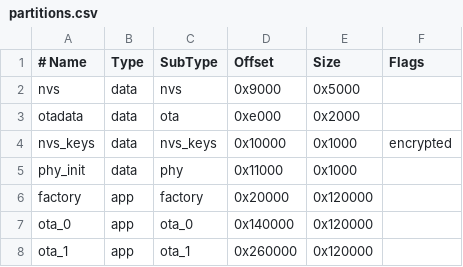
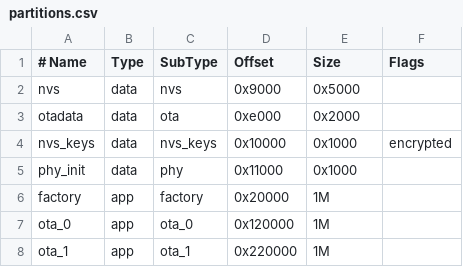
Before and after one commit to AchimPieters/esp32-lifecycle-manager, a CSV file: partitions.csv, drawn as a sheet.

```diff
--- a/partitions.csv
+++ b/partitions.csv
@@ -5,4 +5,4 @@ nvs_keys, data, nvs_keys,0x10000, 0x1000, encrypted
 phy_init, data, phy,     0x11000, 0x1000,
-factory,  app,  factory, 0x20000, 0x120000,
-ota_0,    app,  ota_0,   0x140000, 0x120000,
-ota_1,    app,  ota_1,   0x260000, 0x120000
+factory,  app,  factory, 0x20000, 1M,
+ota_0,    app,  ota_0,   0x120000, 1M,
+ota_1,    app,  ota_1,   0x220000, 1M
```
Also changed, not shown: 3 other files.
